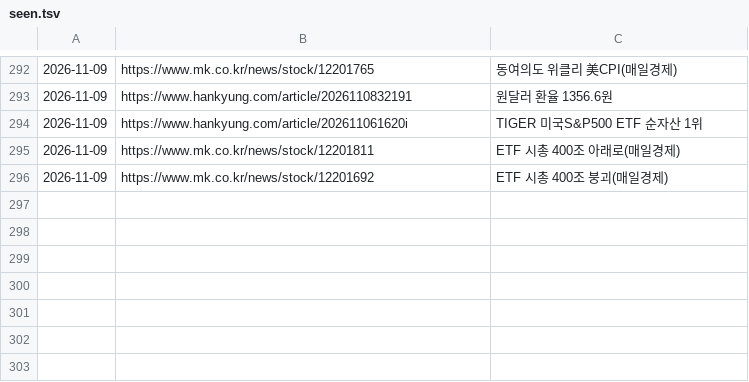
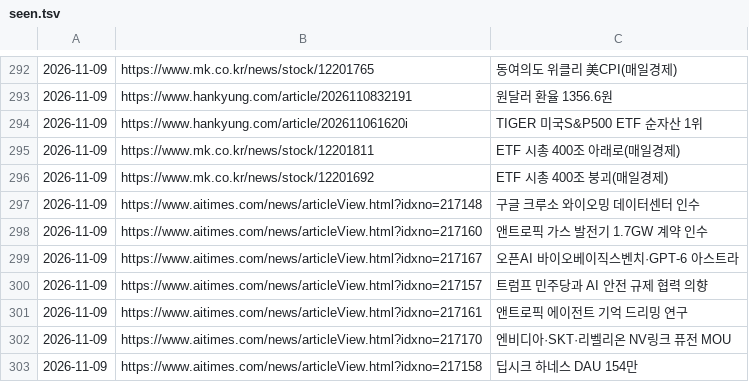
Before and after one commit to Jaesung-kim/it-news, a TSV file: data/seen.tsv, drawn as a sheet; only a part is shown, gaps mark what is left out; the diff names each change by its address in the sheet, - before the commit and + after, or states it on an @@ line.

```diff
--- a/data/seen.tsv
+++ b/data/seen.tsv
+row 297: 2026-11-09 | https://www.aitimes.com/news/articleView.html?idxno=217148 | 구글 크루소 와이오밍 데이터센터 인수
+row 298: 2026-11-09 | https://www.aitimes.com/news/articleView.html?idxno=217160 | 앤트로픽 가스 발전기 1.7GW 계약 인수
+row 299: 2026-11-09 | https://www.aitimes.com/news/articleView.html?idxno=217167 | 오픈AI 바이오베이직스벤치·GPT-6 아스트라
+row 300: 2026-11-09 | https://www.aitimes.com/news/articleView.html?idxno=217157 | 트럼프 민주당과 AI 안전 규제 협력 의향
+row 301: 2026-11-09 | https://www.aitimes.com/news/articleView.html?idxno=217161 | 앤트로픽 에이전트 기억 드리밍 연구
+row 302: 2026-11-09 | https://www.aitimes.com/news/articleView.html?idxno=217170 | 엔비디아·SKT·리벨리온 NV링크 퓨전 MOU
+row 303: 2026-11-09 | https://www.aitimes.com/news/articleView.html?idxno=217158 | 딥시크 하네스 DAU 154만
```
Also changed, not shown: 8 other files.
